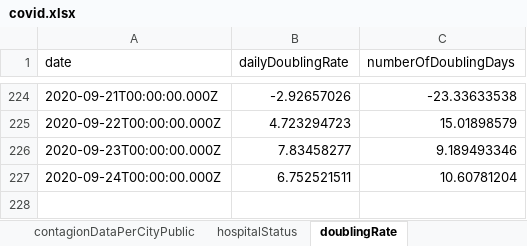
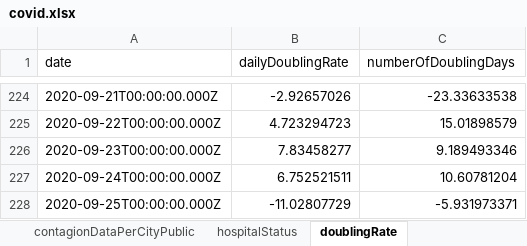
Before and after one commit to erasta/CovidDataIsrael, an Excel workbook: out/covid.xlsx, sheet doublingRate, drawn as a sheet; only a part is shown, gaps mark what is left out; values as stored, in another font and other column widths than the file's, no borders; the diff names each change by its address in the sheet, - before the commit and + after, or states it on an @@ line.

```diff
--- a/out/covid.xlsx (sheet doublingRate)
+++ b/out/covid.xlsx (sheet doublingRate)
+row 228: 2020-09-25T00:00:00.000Z | -11.02807729 | -5.931973371
```
Also changed, not shown: sheet sickPerDateTwoDays, 3 other files.
